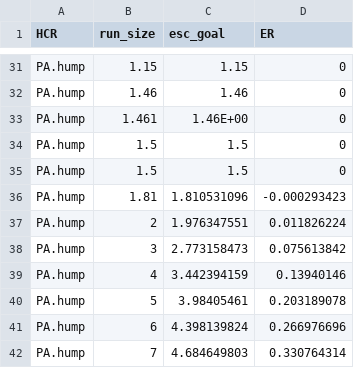
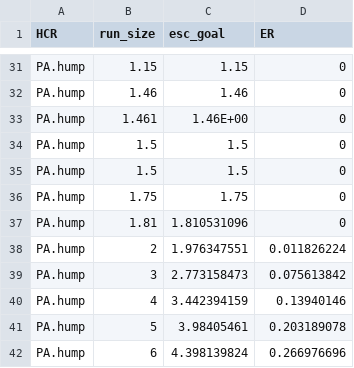
Before and after one commit to Pacific-salmon-assess/FR-PK-ResDoc, a CSV file: analysis/data/raw/HCRs.csv, drawn as a sheet; only a part is shown, gaps mark what is left out; the shorter side is filled out with more unchanged rows.

Commit message:
infill some data where there was a hole for PA.hump. increase alpha

```diff
--- a/analysis/data/raw/HCRs.csv
+++ b/analysis/data/raw/HCRs.csv
@@ -35,3 +35,4 @@ PA.hump,1.5,1.5,0
 PA.hump,1.5,1.5,0
-PA.hump,1.81,1.810531096,-0.000293423
+PA.hump,1.75,1.75,0
+PA.hump,1.81,1.810531096,0
 PA.hump,2,1.976347551,0.011826224
```
Also changed, not shown: 2 other files.
